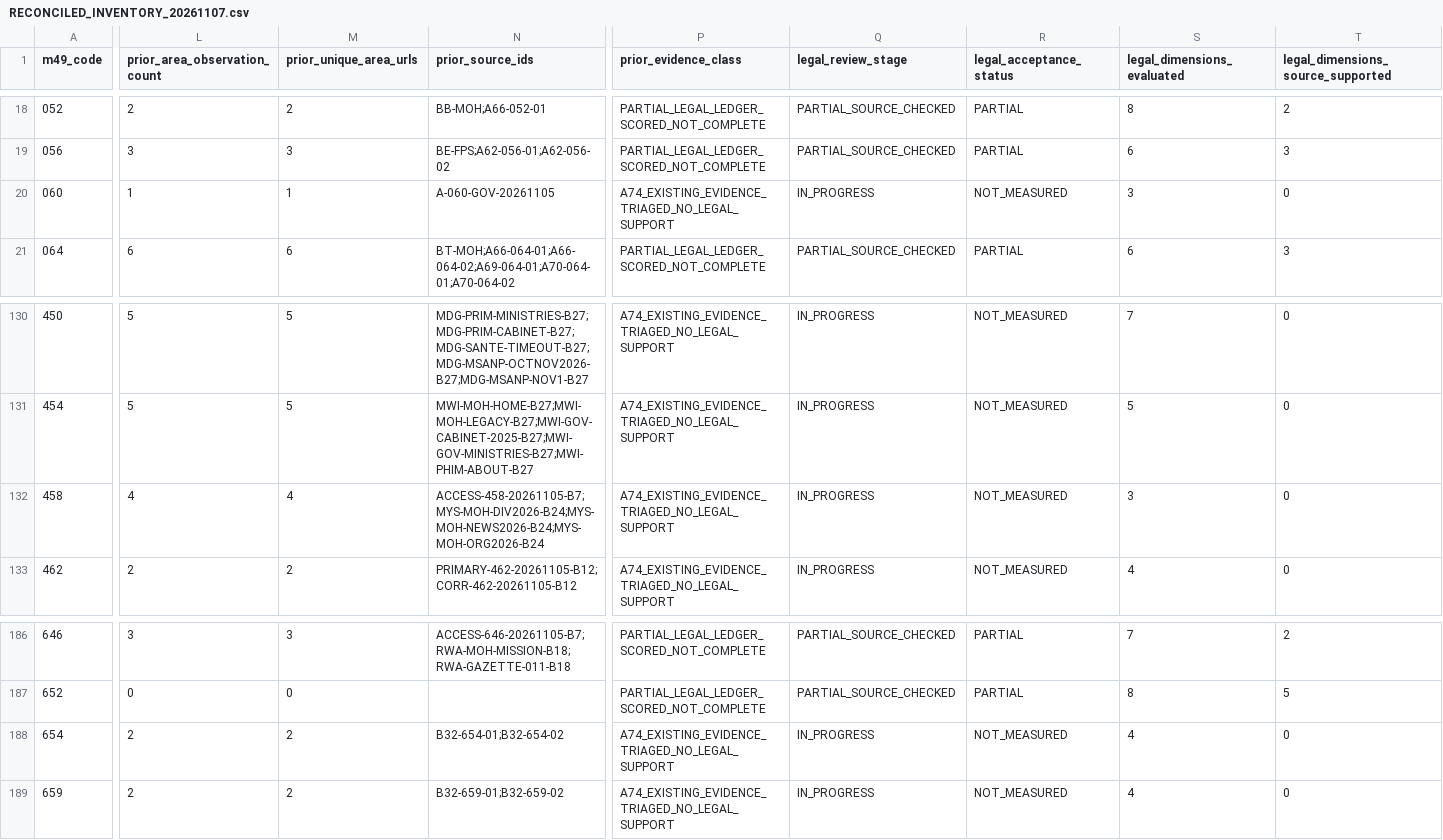
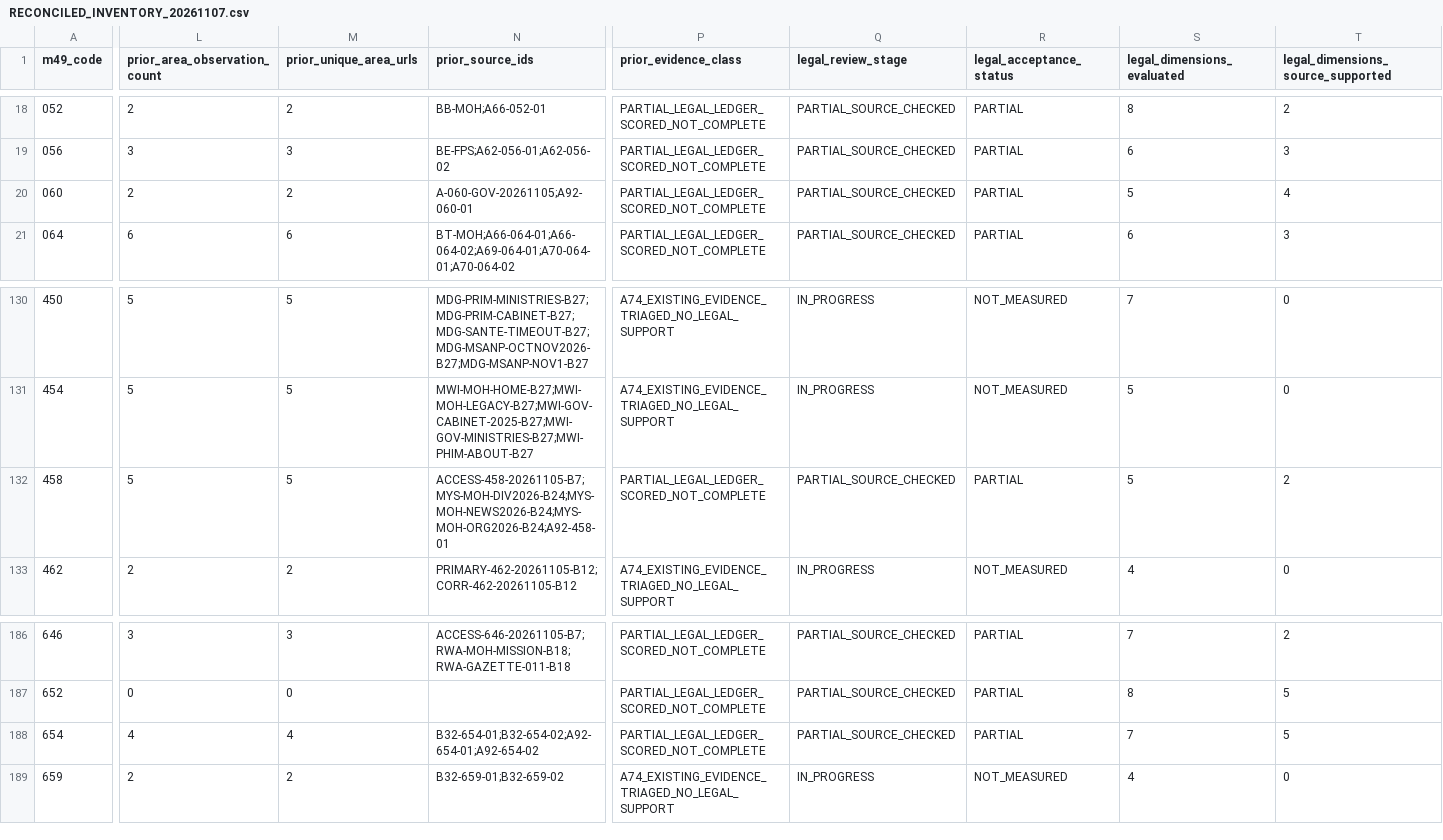
Before and after one commit to PortalHunter/Ethnicy-Based-Optimal-Weight, a CSV file: docs/atlas/handoffs/team-a/RECONCILED_INVENTORY_20261107.csv, drawn as a sheet; only a part is shown, gaps mark what is left out; the diff covers the shown part only; the diff names each change by its address in the sheet, - before the commit and + after, or states it on an @@ line.

```diff
--- a/docs/atlas/handoffs/team-a/RECONCILED_INVENTORY_20261107.csv
+++ b/docs/atlas/handoffs/team-a/RECONCILED_INVENTORY_20261107.csv
-L20 (prior_area_observation_count): 1
+L20 (prior_area_observation_count): 2
-M20 (prior_unique_area_urls): 1
+M20 (prior_unique_area_urls): 2
-N20 (prior_source_ids): A-060-GOV-20261105
+N20 (prior_source_ids): A-060-GOV-20261105;A92-060-01
-P20 (prior_evidence_class): A74_EXISTING_EVIDENCE_TRIAGED_NO_LEGAL_SUPPORT
+P20 (prior_evidence_class): PARTIAL_LEGAL_LEDGER_SCORED_NOT_COMPLETE
-Q20 (legal_review_stage): IN_PROGRESS
+Q20 (legal_review_stage): PARTIAL_SOURCE_CHECKED
-R20 (legal_acceptance_status): NOT_MEASURED
+R20 (legal_acceptance_status): PARTIAL
-S20 (legal_dimensions_evaluated): 3
+S20 (legal_dimensions_evaluated): 5
-T20: 0
+T20: 4
-L132 (prior_area_observation_count): 4
+L132 (prior_area_observation_count): 5
-M132 (prior_unique_area_urls): 4
+M132 (prior_unique_area_urls): 5
-N132 (prior_source_ids): ACCESS-458-20261105-B7;MYS-MOH-DIV2026-B24;MYS-MOH-NEWS2026-B24;MYS-MOH-ORG2026-B24
+N132 (prior_source_ids): ACCESS-458-20261105-B7;MYS-MOH-DIV2026-B24;MYS-MOH-NEWS2026-B24;MYS-MOH-ORG2026-B24;A92-458-01
-P132 (prior_evidence_class): A74_EXISTING_EVIDENCE_TRIAGED_NO_LEGAL_SUPPORT
+P132 (prior_evidence_class): PARTIAL_LEGAL_LEDGER_SCORED_NOT_COMPLETE
-Q132 (legal_review_stage): IN_PROGRESS
+Q132 (legal_review_stage): PARTIAL_SOURCE_CHECKED
-R132 (legal_acceptance_status): NOT_MEASURED
+R132 (legal_acceptance_status): PARTIAL
-S132 (legal_dimensions_evaluated): 3
+S132 (legal_dimensions_evaluated): 5
-T132: 0
+T132: 2
-L188 (prior_area_observation_count): 2
+L188 (prior_area_observation_count): 4
-M188 (prior_unique_area_urls): 2
+M188 (prior_unique_area_urls): 4
-N188 (prior_source_ids): B32-654-01;B32-654-02
+N188 (prior_source_ids): B32-654-01;B32-654-02;A92-654-01;A92-654-02
-P188 (prior_evidence_class): A74_EXISTING_EVIDENCE_TRIAGED_NO_LEGAL_SUPPORT
+P188 (prior_evidence_class): PARTIAL_LEGAL_LEDGER_SCORED_NOT_COMPLETE
-Q188 (legal_review_stage): IN_PROGRESS
+Q188 (legal_review_stage): PARTIAL_SOURCE_CHECKED
-R188 (legal_acceptance_status): NOT_MEASURED
+R188 (legal_acceptance_status): PARTIAL
-S188 (legal_dimensions_evaluated): 4
+S188 (legal_dimensions_evaluated): 7
-T188: 0
+T188: 5
```
Also changed, not shown: 12 edited cells elsewhere in this file, docs/atlas/handoffs/team-a/PRIORITIZED_BACKLOG_20261107.csv, docs/atlas/handoffs/team-a/PROVENANCE.csv, 4 other files.
